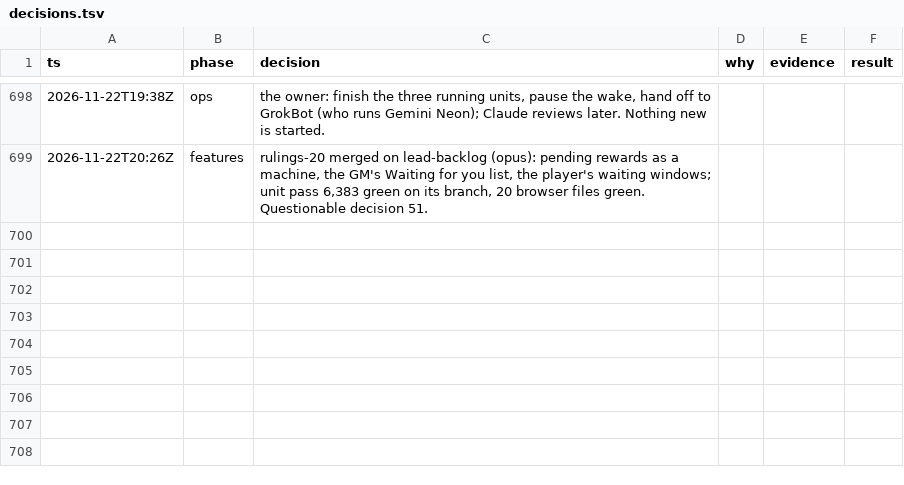
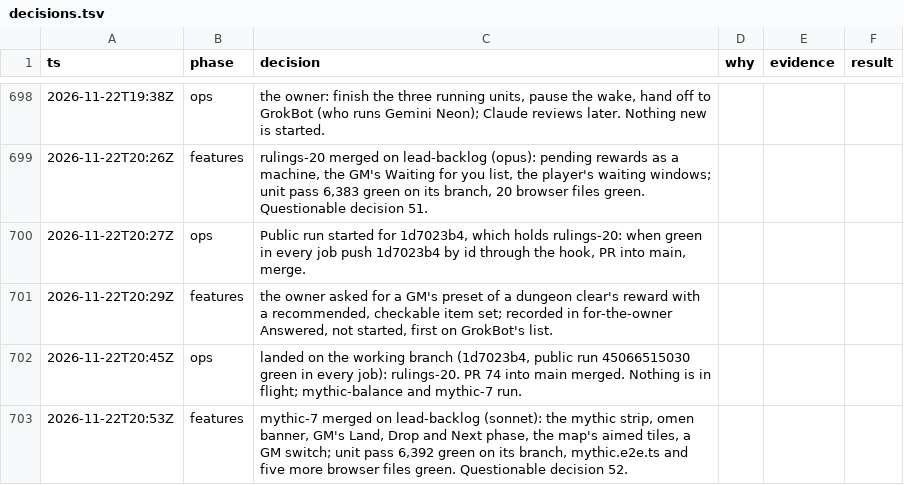
Before and after one commit to makoots-png/System-gaming-public, a TSV file: docs/agent-handoff/decisions.tsv, drawn as a sheet; only a part is shown, gaps mark what is left out; the diff names each change by its address in the sheet, - before the commit and + after, or states it on an @@ line.

```diff
--- a/docs/agent-handoff/decisions.tsv
+++ b/docs/agent-handoff/decisions.tsv
+row 700: 2026-11-22T20:27Z | ops | Public run started for 1d7023b4, which holds rulings-20: when green in every job push 1d7023b4 by id through the hook, PR into main, merge.
+row 701: 2026-11-22T20:29Z | features | the owner asked for a GM's preset of a dungeon clear's reward with a recommended, checkable item set; recorded in for-the-owner Answered, not started, first on GrokBot's list.
+row 702: 2026-11-22T20:45Z | ops | landed on the working branch (1d7023b4, public run 45066515030 green in every job): rulings-20. PR 74 into main merged. Nothing is in flight; mythic-balance and mythic-7 run.
+row 703: 2026-11-22T20:53Z | features | mythic-7 merged on lead-backlog (sonnet): the mythic strip, omen banner, GM's Land, Drop and Next phase, the map's aimed tiles, a GM switch; unit pass 6,392 green on its branch, mythic.e2e.ts and five more browser files green. Questionable decision 52.
```
Also changed, not shown: 22 other files.
